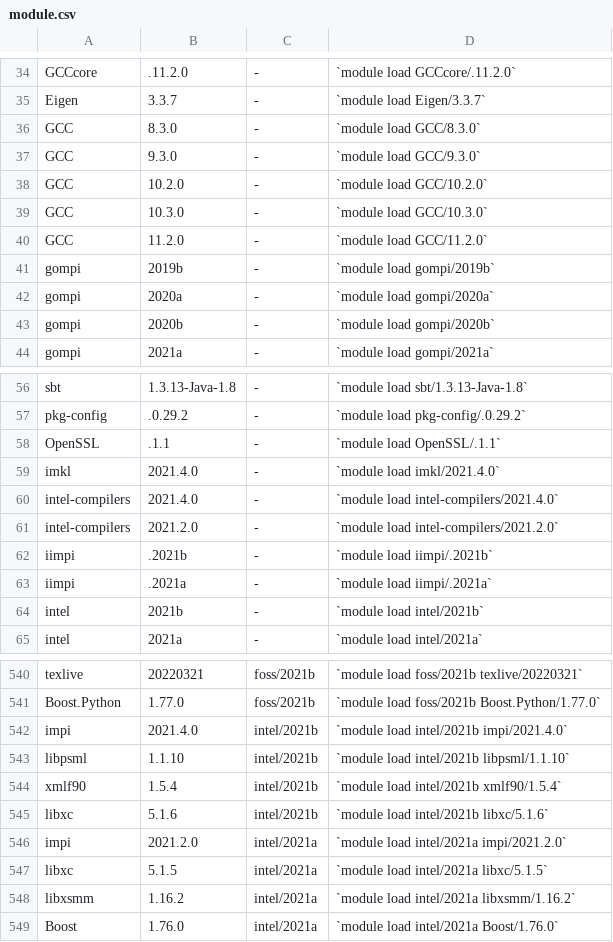
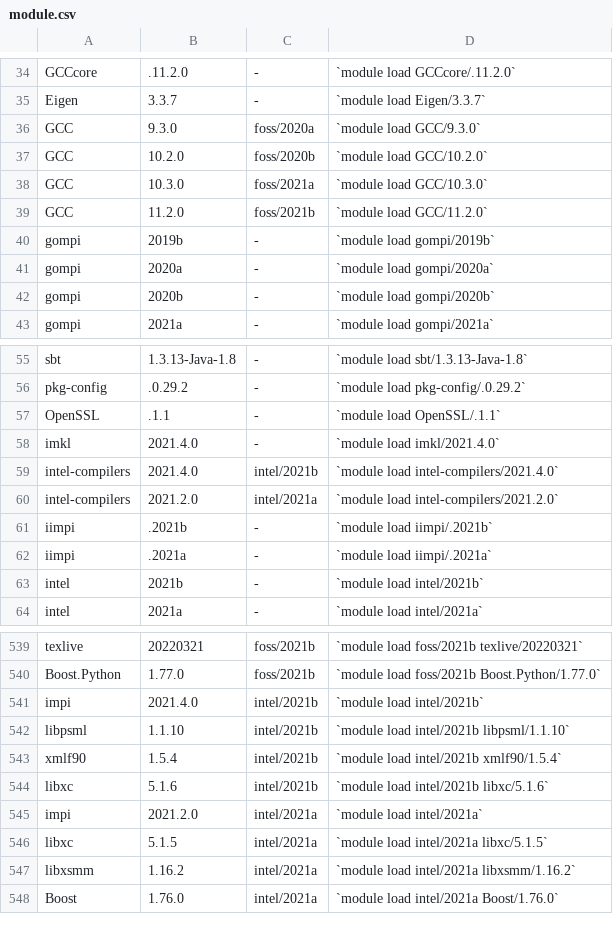
Before and after one commit to zhaohuic/Docs, a CSV file: docs/assets/tables/module.csv, drawn as a sheet; only a part is shown, gaps mark what is left out.

Commit message:
Updated compilers, module lists

```diff
--- a/docs/assets/tables/module.csv
+++ b/docs/assets/tables/module.csv
@@ -35,7 +35,6 @@ GCCcore,.11.2.0,-,`module load GCCcore/.11.2.0`
 Eigen,3.3.7,-,`module load Eigen/3.3.7`
-GCC,8.3.0,-,`module load GCC/8.3.0`
-GCC,9.3.0,-,`module load GCC/9.3.0`
-GCC,10.2.0,-,`module load GCC/10.2.0`
-GCC,10.3.0,-,`module load GCC/10.3.0`
-GCC,11.2.0,-,`module load GCC/11.2.0`
+GCC,9.3.0,foss/2020a,`module load GCC/9.3.0`
+GCC,10.2.0,foss/2020b,`module load GCC/10.2.0`
+GCC,10.3.0,foss/2021a,`module load GCC/10.3.0`
+GCC,11.2.0,foss/2021b,`module load GCC/11.2.0`
 gompi,2019b,-,`module load gompi/2019b`
@@ -59,4 +58,4 @@ OpenSSL,.1.1,-,`module load OpenSSL/.1.1`
 imkl,2021.4.0,-,`module load imkl/2021.4.0`
-intel-compilers,2021.4.0,-,`module load intel-compilers/2021.4.0`
-intel-compilers,2021.2.0,-,`module load intel-compilers/2021.2.0`
+intel-compilers,2021.4.0,intel/2021b,`module load intel-compilers/2021.4.0`
+intel-compilers,2021.2.0,intel/2021a,`module load intel-compilers/2021.2.0`
 iimpi,.2021b,-,`module load iimpi/.2021b`
@@ -541,3 +540,3 @@ texlive,20220321,foss/2021b,`module load foss/2021b texlive/20220321`
 Boost.Python,1.77.0,foss/2021b,`module load foss/2021b Boost.Python/1.77.0`
-impi,2021.4.0,intel/2021b,`module load intel/2021b impi/2021.4.0`
+impi,2021.4.0,intel/2021b,`module load intel/2021b`
 libpsml,1.1.10,intel/2021b,`module load intel/2021b libpsml/1.1.10`
@@ -545,3 +544,3 @@ xmlf90,1.5.4,intel/2021b,`module load intel/2021b xmlf90/1.5.4`
 libxc,5.1.6,intel/2021b,`module load intel/2021b libxc/5.1.6`
-impi,2021.2.0,intel/2021a,`module load intel/2021a impi/2021.2.0`
+impi,2021.2.0,intel/2021a,`module load intel/2021a`
 libxc,5.1.5,intel/2021a,`module load intel/2021a libxc/5.1.5`
```
Also changed, not shown: 2 other files.
